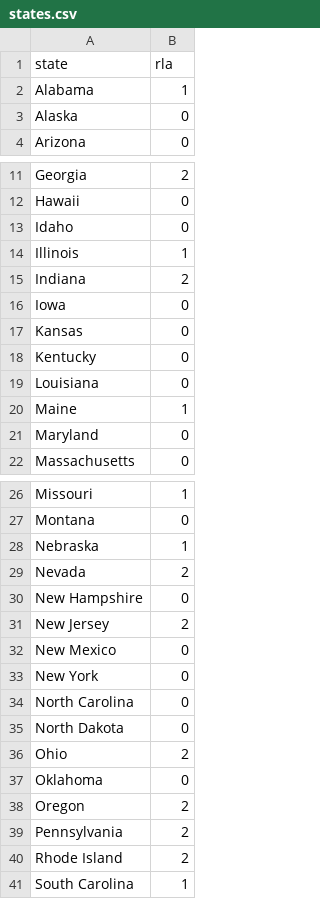
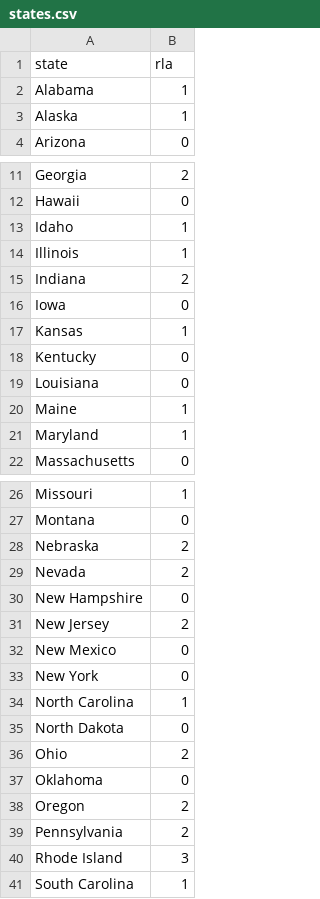
Before and after one commit to JoshuaMorrell/RLA-Map, a CSV file: states.csv, drawn as a sheet; only a part is shown, gaps mark what is left out; the diff covers the shown part only.

Commit message:
update

```diff
--- a/states.csv
+++ b/states.csv
@@ -2,3 +2,3 @@ state,rla
 Alabama,1
-Alaska,0
+Alaska,1
 Arizona,0
@@ -12,3 +12,3 @@ Georgia,2
 Hawaii,0
-Idaho,0
+Idaho,1
 Illinois,1
@@ -16,3 +16,3 @@ Indiana,2
 Iowa,0
-Kansas,0
+Kansas,1
 Kentucky,0
@@ -20,3 +20,3 @@ Louisiana,0
 Maine,1
-Maryland,0
+Maryland,1
 Massachusetts,0
@@ -27,3 +27,3 @@ Missouri,1
 Montana,0
-Nebraska,1
+Nebraska,2
 Nevada,2
@@ -33,3 +33,3 @@ New Mexico,0
 New York,0
-North Carolina,0
+North Carolina,1
 North Dakota,0
@@ -39,3 +39,3 @@ Oregon,2
 Pennsylvania,2
-Rhode Island,2
+Rhode Island,3
 South Carolina,1
```
Also changed, not shown: 1 edited cell elsewhere in this file.
